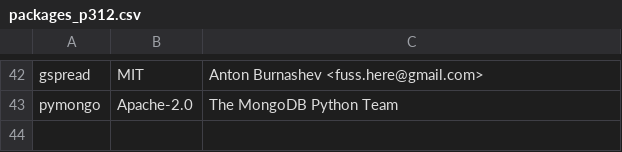
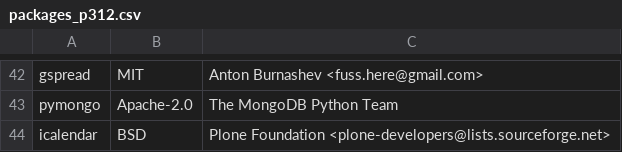
Before and after one commit to keithrozario/Klayers, a CSV file: pipeline/config/packages_p312.csv, drawn as a sheet; only a part is shown, gaps mark what is left out.

Commit message:
Added icalendar to P312 (#442)

```diff
--- a/pipeline/config/packages_p312.csv
+++ b/pipeline/config/packages_p312.csv
@@ -43 +43,2 @@ gspread,MIT, Anton Burnashev <fuss.here@gmail.com>
 pymongo, Apache-2.0, The MongoDB Python Team
+icalendar,BSD,Plone Foundation <plone-developers@lists.sourceforge.net>
```
